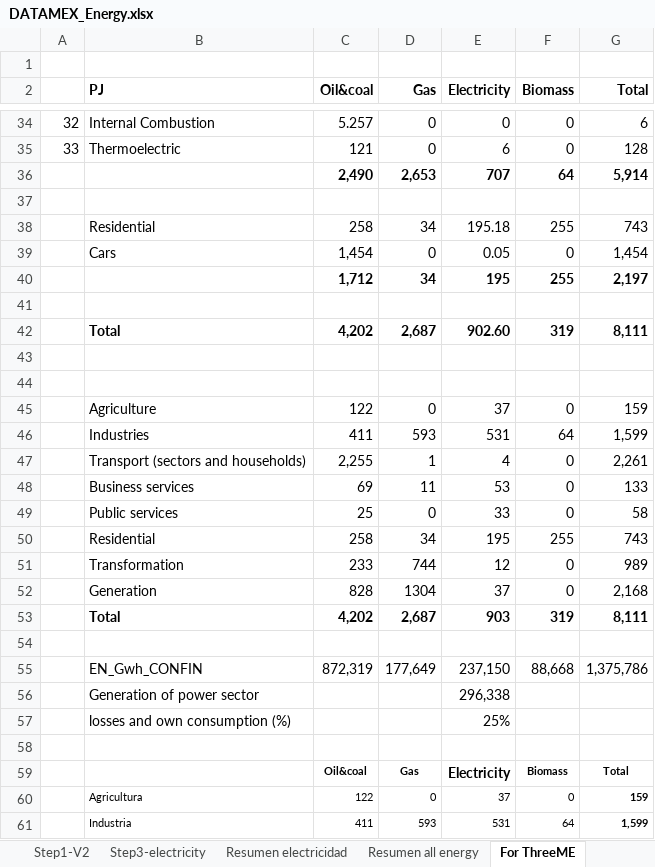
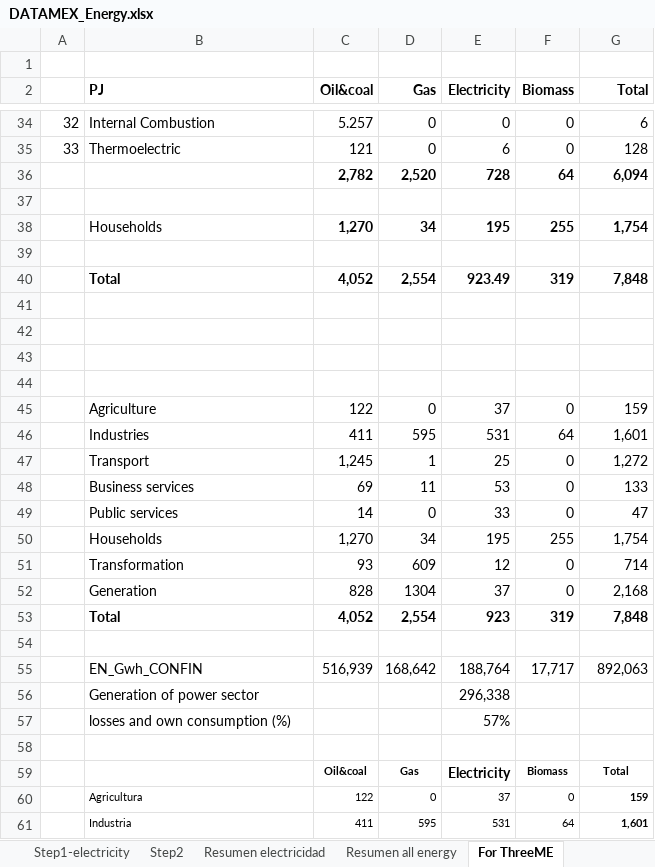
Before and after one commit to ThreeME-org/ThreeME_V2-MEX-open, an Excel workbook: data/database/Data ThreeME-Mex/DATAMEX_Energy.xlsx, sheet For ThreeME, drawn as a sheet; only a part is shown, gaps mark what is left out; values as stored, in another font and other column widths than the file's, no borders; charts and pictures not drawn; removed rows and columns are numbered as before the commit, all else as after; the diff covers the shown part only; the diff names each change by its address in the sheet, - before the commit and + after, or states it on an @@ line.

```diff
--- a/data/database/Data ThreeME-Mex/DATAMEX_Energy.xlsx (sheet For ThreeME)
+++ b/data/database/Data ThreeME-Mex/DATAMEX_Energy.xlsx (sheet For ThreeME)
-sheet tab: Step3-electricity
+sheet tab: Step1-electricity
-sheet tab: Step1-V2
-row 36:  |  | 2,490 | 2,653 | 707 | 64 | 5,914
+row 36:  |  | 2,782 | 2,520 | 728 | 64 | 6,094
-row 38:  | Residential | 258 | 34 | 195.18 | 255 | 743
-row 39:  | Cars | 1,454 | 0 | 0.05 | 0 | 1,454
-B38 (PJ): (empty)
+B38 (PJ): Households
-C38 (Oil&coal): 1,712
+C38 (Oil&coal): 1,270
-G38 (Total): 2,197
+G38 (Total): 1,754
+row 40:  | Total | 4,052 | 2,554 | 923.49 | 319 | 7,848
-row 41:  | Total | 4,202 | 2,687 | 902.60 | 319 | 8,111
+row 41: (empty)
+row 42: (empty)
-D46 (Gas): 593
+D46 (Gas): 595
-G46 (Total): 1,599
+G46 (Total): 1,601
-row 47:  | Transport (sectors and households) | 2,255 | 1 | 4 | 0 | 2,261
+row 47:  | Transport | 1,245 | 1 | 25 | 0 | 1,272
-C49 (Oil&coal): 25
+C49 (Oil&coal): 14
-G49 (Total): 58
+G49 (Total): 47
-B50 (PJ): Residential
+B50 (PJ): Households
-C50 (Oil&coal): 258
+C50 (Oil&coal): 1,270
-G50 (Total): 743
+G50 (Total): 1,754
-C51 (Oil&coal): 233
+C51 (Oil&coal): 93
-D51 (Gas): 744
+D51 (Gas): 609
-G51 (Total): 989
+G51 (Total): 714
-row 53:  | Total | 4,202 | 2,687 | 903 | 319 | 8,111
+row 53:  | Total | 4,052 | 2,554 | 923 | 319 | 7,848
-row 55:  | EN_Gwh_CONFIN | 872,319 | 177,649 | 237,150 | 88,668 | 1,375,786
+row 55:  | EN_Gwh_CONFIN | 516,939 | 168,642 | 188,764 | 17,717 | 892,063
-E57 (Electricity): 25%
+E57 (Electricity): 57%
-D61 (Gas): 593
+D61 (Gas): 595
-G61 (Total): 1,599
+G61 (Total): 1,601
```
Also changed, not shown: 2 added rows, 2 removed rows and 71 edited cells elsewhere in this sheet, sheet Step2, sheet Resumen all energy, sheet Resumen electricidad, other sheet tabs, formulas that keep their value, charts or pictures, data/database/Data ThreeME-Mex/DataMEX_Emissions.xlsx, 1 other file.
